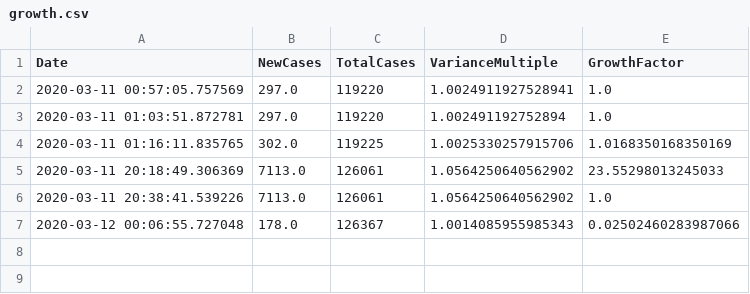
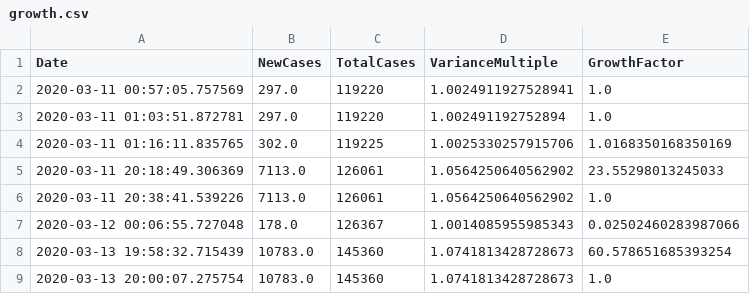
Before and after one commit to xier879/coronavirus_tracker, a CSV file: growth.csv, drawn as a sheet; the diff names each change by its address in the sheet, - before the commit and + after, or states it on an @@ line.

```diff
--- a/growth.csv
+++ b/growth.csv
+row 8: 2020-03-13 19:58:32.715439 | 10783.0 | 145360 | 1.0741813428728673 | 60.578651685393254
+row 9: 2020-03-13 20:00:07.275754 | 10783.0 | 145360 | 1.0741813428728673 | 1.0
```
Also changed, not shown: data.csv, new_data.csv, 4 other files.
